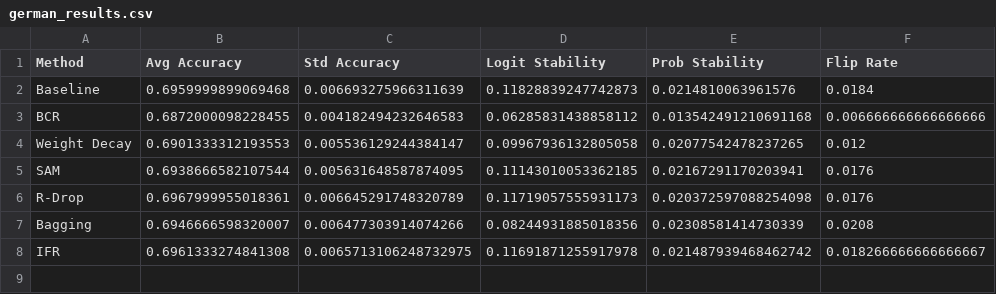
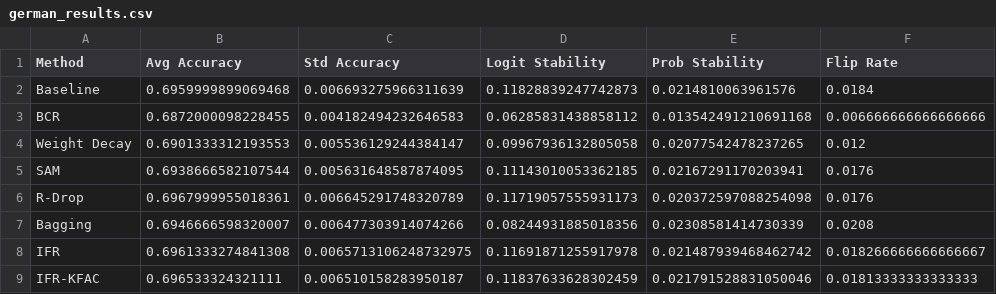
Before and after one commit to finite-sample/consistentshade, a CSV file: tabs/german_results.csv, drawn as a sheet; the diff names each change by its address in the sheet, - before the commit and + after, or states it on an @@ line.

```diff
--- a/tabs/german_results.csv
+++ b/tabs/german_results.csv
+row 9: IFR-KFAC | 0.696533324321111 | 0.006510158283950187 | 0.11837633628302459 | 0.021791528831050046 | 0.01813333333333333
```
Also changed, not shown: tabs/adult_results.csv, tabs/california_results.csv, 15 other files.
